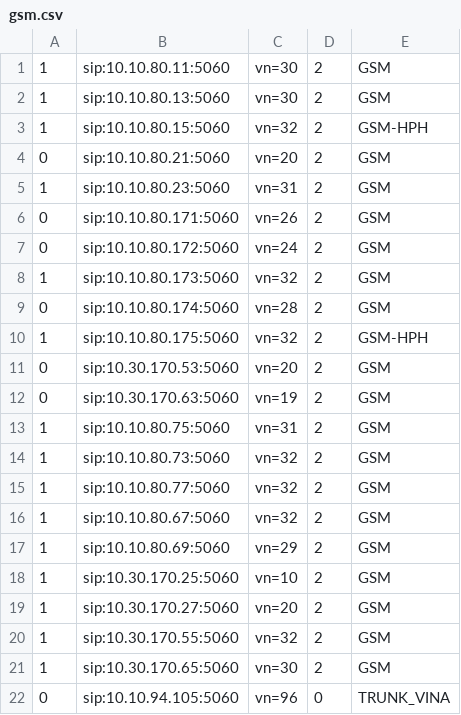
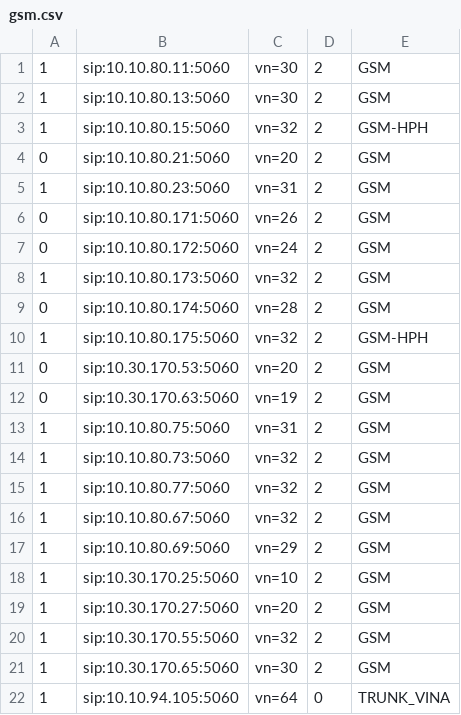
Before and after one commit to devops-itcs/CONFIG-CHANNEL-SIP-94101, a CSV file: gsm.csv, drawn as a sheet.

Commit message:
Update gsm.csv

```diff
--- a/gsm.csv
+++ b/gsm.csv
@@ -21,2 +21,2 @@
 1,sip:10.30.170.65:5060,vn=30,2,GSM
-0,sip:10.10.94.105:5060,vn=96,0,TRUNK_VINA
+1,sip:10.10.94.105:5060,vn=64,0,TRUNK_VINA
```
